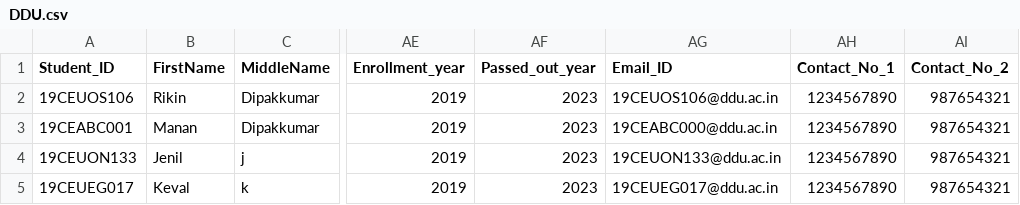
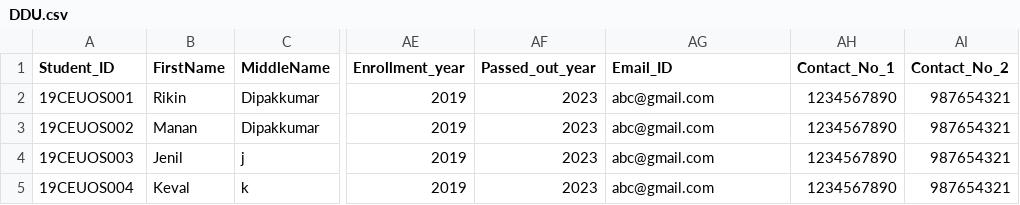
Before and after one commit to projectsddu/Placement_Portal_SDP, a CSV file: Server/public/student_details/DDU.csv, drawn as a sheet; only a part is shown, gaps mark what is left out; the diff names each change by its address in the sheet, - before the commit and + after, or states it on an @@ line.

```diff
--- a/Server/public/student_details/DDU.csv
+++ b/Server/public/student_details/DDU.csv
-A2 (Student_ID): 19CEUOS106
+A2 (Student_ID): 19CEUOS001
-AG2 (Email_ID): 19CEUOS106@ddu.ac.in
+AG2 (Email_ID): abc@gmail.com
-A3 (Student_ID): 19CEABC001
+A3 (Student_ID): 19CEUOS002
-AG3 (Email_ID): 19CEABC000@ddu.ac.in
+AG3 (Email_ID): abc@gmail.com
-A4 (Student_ID): 19CEUON133
+A4 (Student_ID): 19CEUOS003
-AG4 (Email_ID): 19CEUON133@ddu.ac.in
+AG4 (Email_ID): abc@gmail.com
-A5 (Student_ID): 19CEUEG017
+A5 (Student_ID): 19CEUOS004
-AG5 (Email_ID): 19CEUEG017@ddu.ac.in
+AG5 (Email_ID): abc@gmail.com
```
Also changed, not shown: 6 other files.
